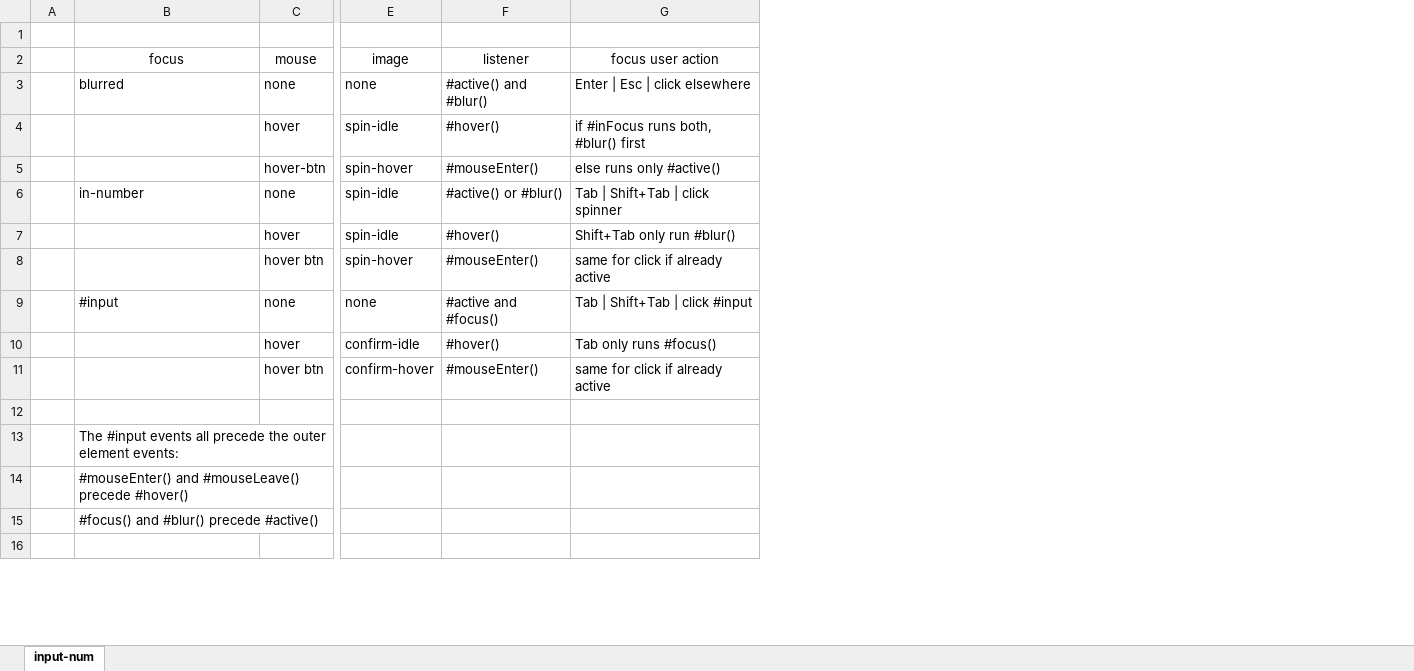
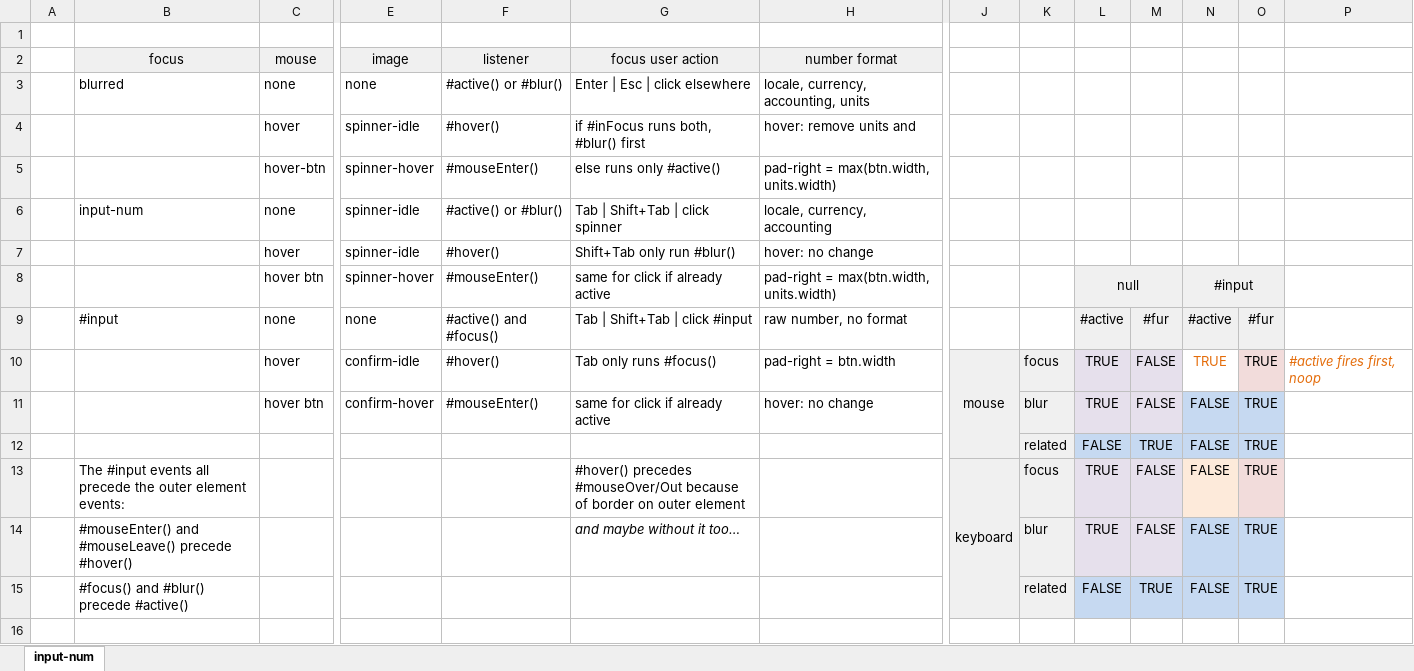
Before and after one commit to sidewayss/html-elements, an Excel workbook: html-elements.xlsx, sheet input-num, drawn as a sheet; only a part is shown, gaps mark what is left out; values as stored, in another font and other column widths than the file's, no borders; rows hold the shown columns only; the diff covers the shown part only; the diff names each change by its address in the sheet, - before the commit and + after, or states it on an @@ line.

Commit message:
base: disabled; input: focus
BaseElement fixes for disabled and tabindex, which is even funkier than I had thought.
InputNum fixes for focus, also funkier than imagined.

```diff
--- a/html-elements.xlsx (sheet input-num)
+++ b/html-elements.xlsx (sheet input-num)
+column H (number format), rows 3-11: locale, currency, accounting, units | hover: remove units and | pad-right = max(btn.width, units.width) | locale, currency, accounting | hover: no change | pad-right = max(btn.width, units.width) | raw number, no format | pad-right = btn.width | hover: no change
+column J, rows 10-13: mouse |  |  | keyboard
+column K, rows 10-15: focus | blur | related | focus | blur | related
+column L, rows 8-15: null | #active | TRUE | TRUE | FALSE | TRUE | TRUE | FALSE
+column M, rows 9-15: #fur | FALSE | FALSE | TRUE | FALSE | FALSE | TRUE
+column N, rows 8-15: #input | #active | TRUE | FALSE | FALSE | FALSE | FALSE | FALSE
+column O, rows 9-15: #fur | TRUE | TRUE | TRUE | TRUE | TRUE | TRUE
+column P, row 10: #active fires first, noop
-B2:G2 fill: none
+B2:G2 fill: #F0F0F0
-F3 (listener): #active() and #blur()
+F3 (listener): #active() or #blur()
-E4 (image): spin-idle
+E4 (image): spinner-idle
-E5 (image): spin-hover
+E5 (image): spinner-hover
-B6 (focus): in-number
+B6 (focus): input-num
-E6:E7 (image): spin-idle
+E6:E7 (image): spinner-idle
-E8 (image): spin-hover
+E8 (image): spinner-hover
-F9 (listener): #active and #focus()
+F9 (listener): #active() and #focus()
-row 12: (empty)
+row 12:  |  |  |  |  |  |  |  | related | FALSE | TRUE | FALSE | TRUE
-G13 (focus user action): (empty)
+G13 (focus user action): #hover() precedes #mouseOver/Out because of border on outer element
-G14 (focus user action): (empty)
+G14 (focus user action): and maybe without it too…
```
Also changed, not shown: 23 added rows, 4 removed rows, 1 added column and cell formats elsewhere in this sheet, 4 other files.
